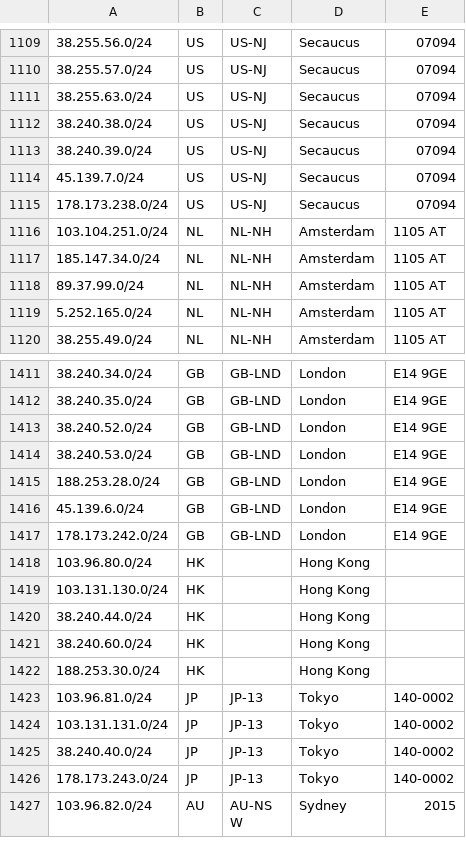
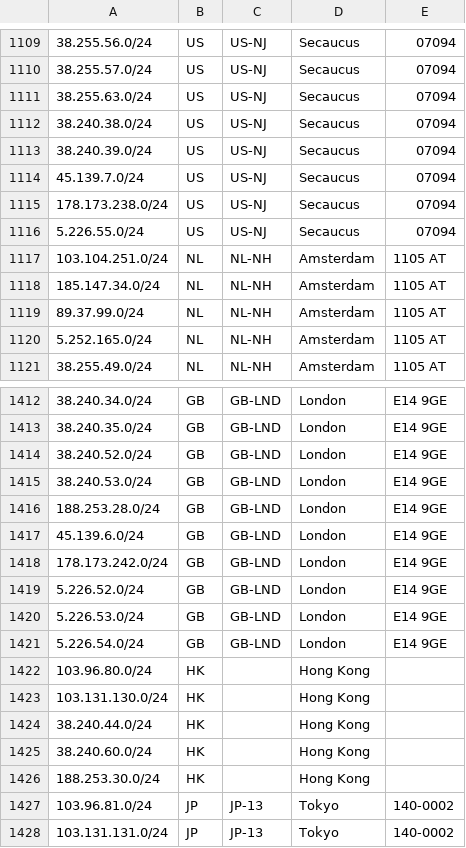
Before and after one commit to as931/geolocation, a CSV file: geofeed-google.csv, drawn as a sheet; only a part is shown, gaps mark what is left out; the shorter side is filled out with more unchanged rows; the diff names each change by its address in the sheet, - before the commit and + after, or states it on an @@ line.

```diff
--- a/geofeed-google.csv
+++ b/geofeed-google.csv
+row 1116: 5.226.55.0/24 | US | US-NJ | Secaucus | 07094
+row 1419: 5.226.52.0/24 | GB | GB-LND | London | E14 9GE
+row 1420: 5.226.53.0/24 | GB | GB-LND | London | E14 9GE
+row 1421: 5.226.54.0/24 | GB | GB-LND | London | E14 9GE
```
Also changed, not shown: geofeed.csv, 1 other file.
